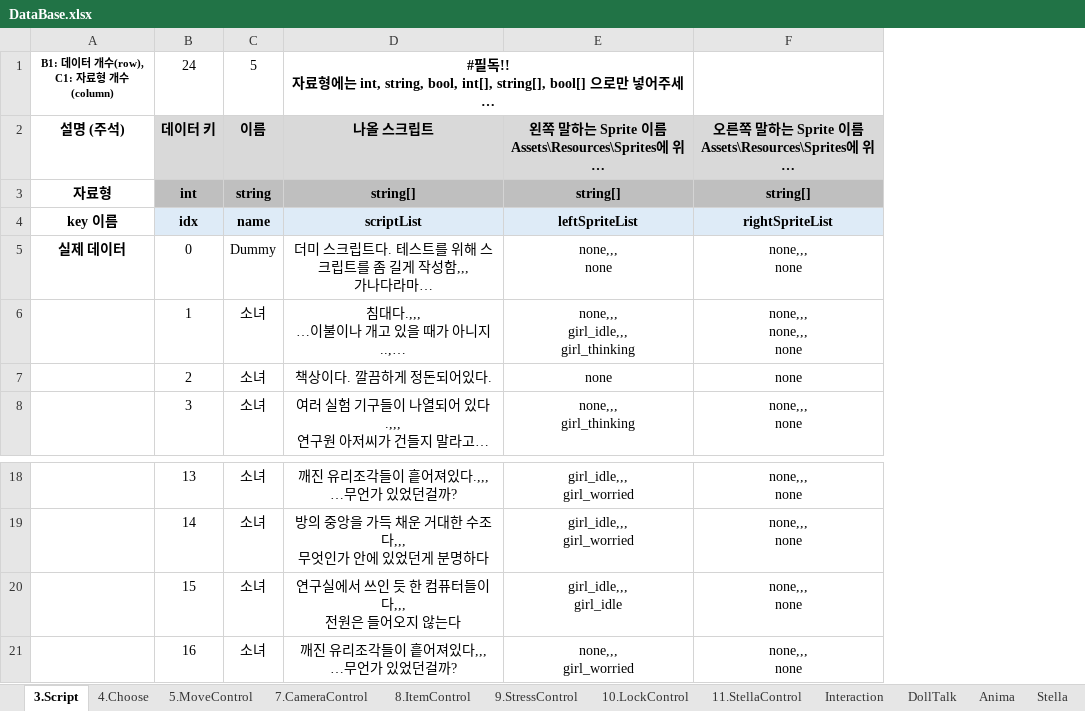
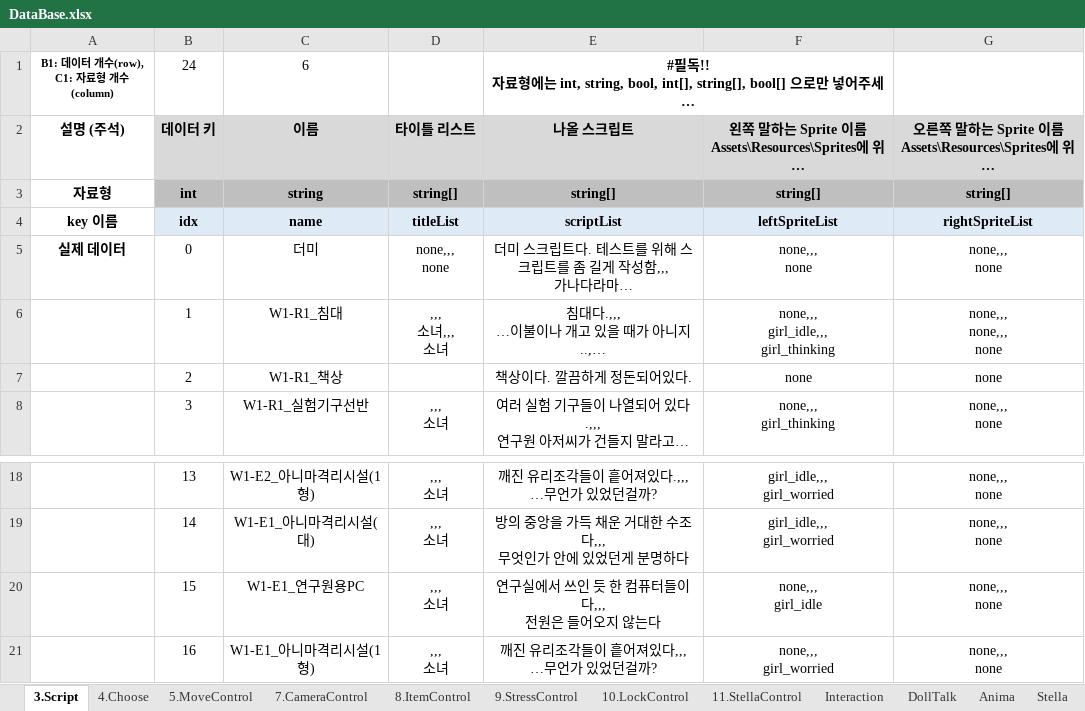
Before and after one commit to adlet0331/Marionette, an Excel workbook: bin/Assets/Resources/IngameData/DataBase.xlsx, sheet 3.Script, drawn as a sheet; only a part is shown, gaps mark what is left out; long unchanged cells end in …; values as stored, in another font and other column widths than the file's, no borders; removed rows and columns are numbered as before the commit, all else as after; ↵ is a line break in a cell; the diff names each change by its address in the sheet, - before the commit and + after, or states it on an @@ line.

```diff
--- a/bin/Assets/Resources/IngameData/DataBase.xlsx (sheet 3.Script)
+++ b/bin/Assets/Resources/IngameData/DataBase.xlsx (sheet 3.Script)
-column C, rows 1-8: 5 | 이름 | string | name | Dummy | 소녀 | 소녀 | 소녀; rows 18-21: all 소녀
+column C, rows 1-8: 6 | 이름 | string | name | 더미 | W1-R1_침대 | W1-R1_책상 | W1-R1_실험기구선반; rows 18-21: W1-E2_아니마격리시설(1형) | W1-E1_아니마격리시설(대) | W1-E1_연구원용PC | W1-E1_아니마격리시설(1형)
+column D, rows 2-8: 타이틀 리스트 | string[] | titleList | none,,, ↵ none | ,,, ↵ 소녀,,, ↵ 소녀 |  | ,,, ↵ 소녀; rows 18-21: all ,,, ↵ 소녀
-F20: girl_idle,,, ↵ girl_idle
+F20: none,,, ↵ girl_idle
```
Also changed, not shown: sheet 11.StellaControl, 5 other files.
